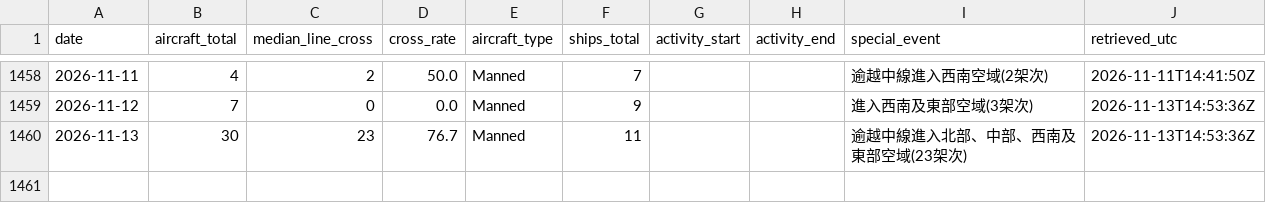
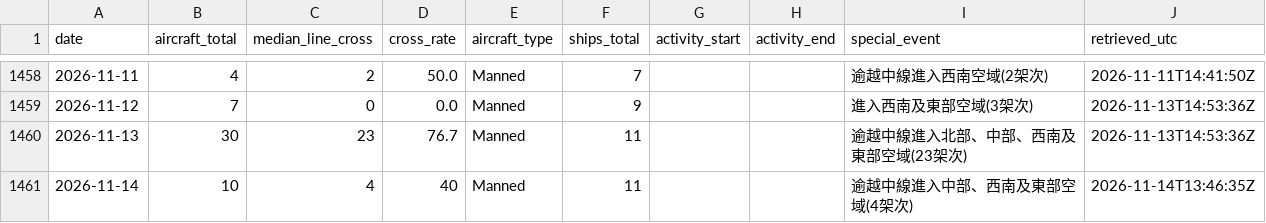
Before and after one commit to 2wrr6c7mmj-jpg/observatory-data, a CSV file: docs/data/pla-tracker/daily.csv, drawn as a sheet; only a part is shown, gaps mark what is left out.

```diff
--- a/docs/data/pla-tracker/daily.csv
+++ b/docs/data/pla-tracker/daily.csv
@@ -1479 +1479,2 @@ date,aircraft_total,median_line_cross,cross_rate,aircraft_type,ships_total,activ
 2026-11-13,30,23,76.7,Manned,11,,,逾越中線進入北部、中部、西南及東部空域(23架次),2026-11-13T14:53:36Z
+2026-11-14,10,4,40,Manned,11,,,逾越中線進入中部、西南及東部空域(4架次),2026-11-14T13:46:35Z
```
Also changed, not shown: 2 other files.
